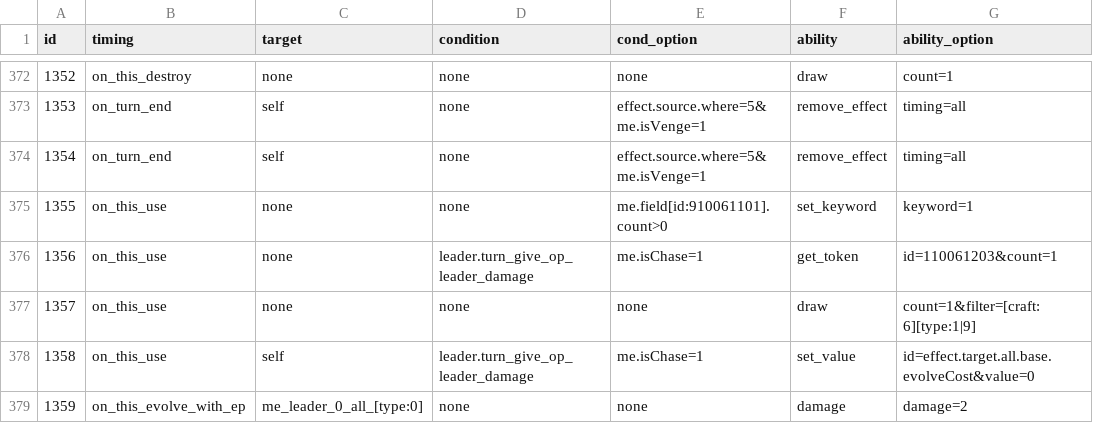
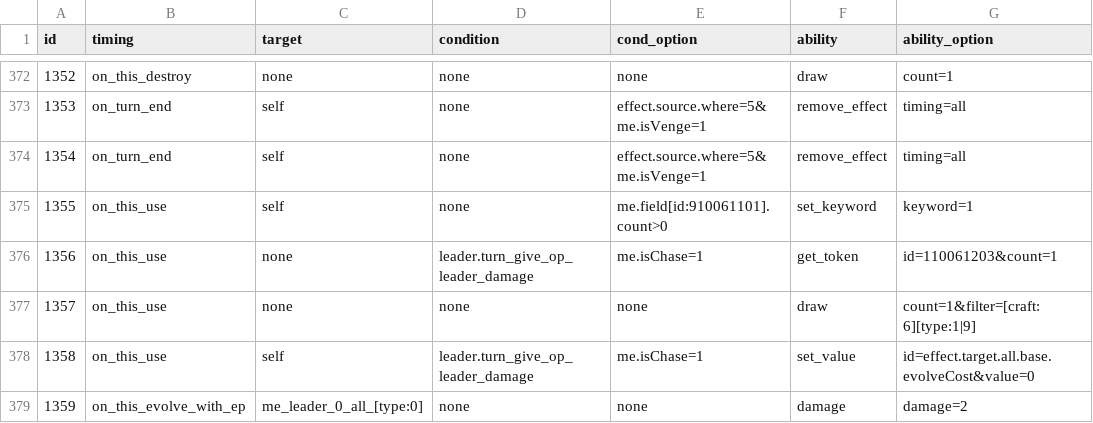
Before and after one commit to Brady29655751/SV-Cloud, a CSV file: Cards/effect.csv, drawn as a sheet; only a part is shown, gaps mark what is left out.

Commit message:
3/10 Effect 1355 bug

```diff
--- a/Cards/effect.csv
+++ b/Cards/effect.csv
@@ -374,3 +374,3 @@ id,timing,target,condition,cond_option,ability,ability_option
 1354,on_turn_end,self,none,effect.source.where=5&me.isVenge=1,remove_effect,timing=all
-1355,on_this_use,none,none,me.field[id:910061101].count>0,set_keyword,keyword=1
+1355,on_this_use,self,none,me.field[id:910061101].count>0,set_keyword,keyword=1
 1356,on_this_use,none,leader.turn_give_op_leader_damage,me.isChase=1,get_token,id=110061203&count=1
```
